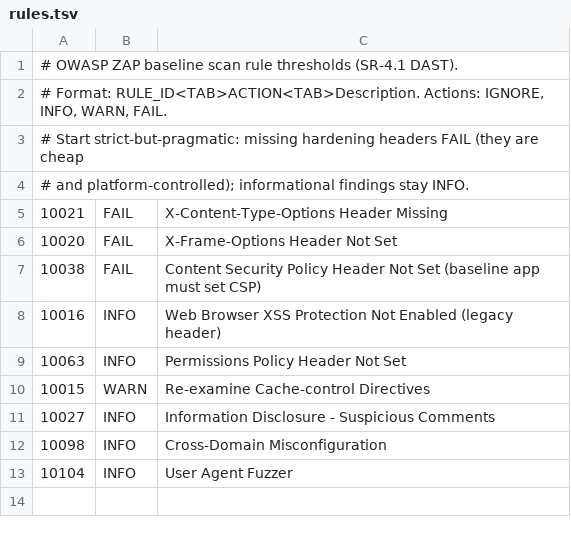
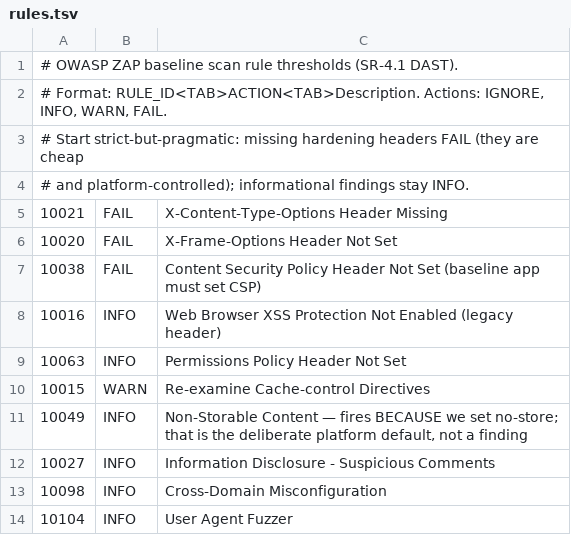
Before and after one commit to ivenkwan/EVDR, a TSV file: ci/zap/rules.tsv, drawn as a sheet; the diff names each change by its address in the sheet, - before the commit and + after, or states it on an @@ line.

Commit message:
dast: HSTS on hello route, full cache directives, CORP, catch-all path, ZAP 10049→INFO
- hello-security-headers middleware dropped stsSeconds vs the edge policy
  it copies (allowCrossNamespace:false forces in-namespace middlewares);
  restored and now mirrors edge-security-headers field-for-field.
- Route match adds PathPrefix('/') so scanner probes (/robots.txt etc.)
  reach the app and its 404s carry the full header set.
- App sets Cache-Control: no-cache, no-store, must-revalidate (ZAP 10015)
  and Cross-Origin-Resource-Policy: same-origin (ZAP 90004); test asserts
  both.
- ZAP 10049 (Non-Storable Content) → INFO: it fires because no-store is
  deliberately set.

```diff
--- a/ci/zap/rules.tsv
+++ b/ci/zap/rules.tsv
+row 11: 10049 | INFO | Non-Storable Content — fires BECAUSE we set no-store; that is the deliberate platform default, not a finding
```
Also changed, not shown: 3 other files.
